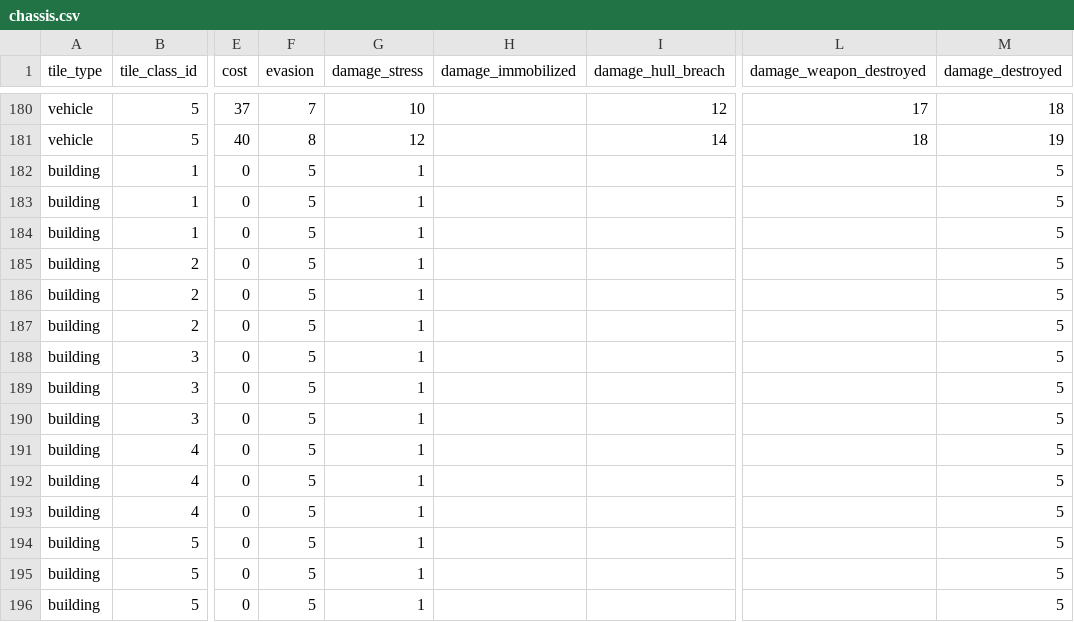
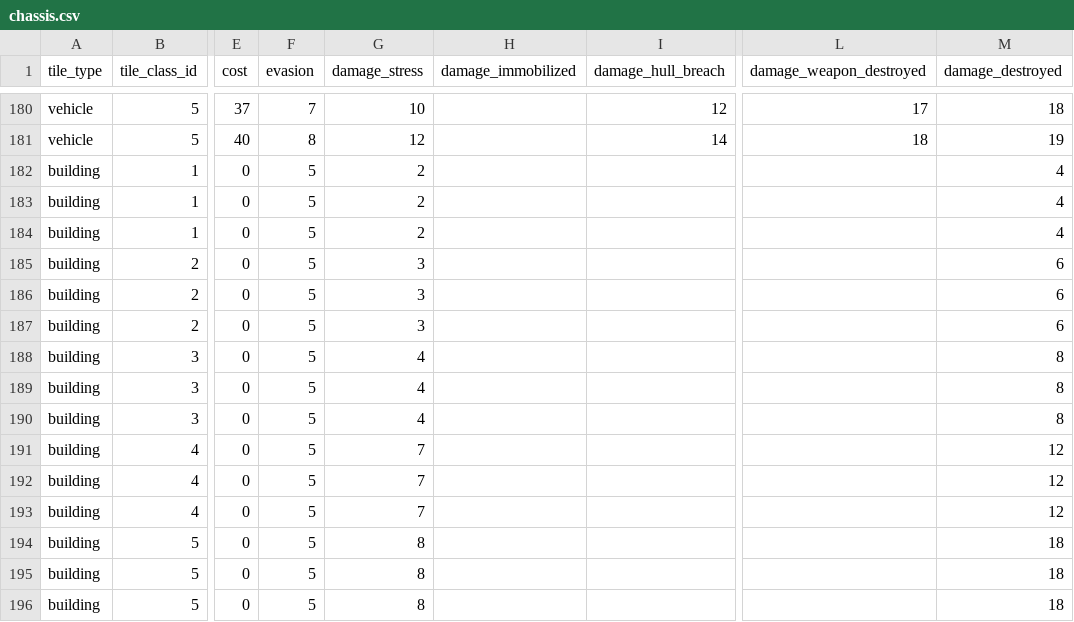
Before and after one commit to unstoppablecarl/polyversal-arsenal, a CSV file: source-data/chassis.csv, drawn as a sheet; only a part is shown, gaps mark what is left out; the diff names each change by its address in the sheet, - before the commit and + after, or states it on an @@ line.

```diff
--- a/source-data/chassis.csv
+++ b/source-data/chassis.csv
-G182:G184 (damage_stress): 1
+G182:G184 (damage_stress): 2
-M182:M184 (damage_destroyed): 5
+M182:M184 (damage_destroyed): 4
-G185:G187 (damage_stress): 1
+G185:G187 (damage_stress): 3
-M185:M187 (damage_destroyed): 5
+M185:M187 (damage_destroyed): 6
-G188:G190 (damage_stress): 1
+G188:G190 (damage_stress): 4
-M188:M190 (damage_destroyed): 5
+M188:M190 (damage_destroyed): 8
-G191:G193 (damage_stress): 1
+G191:G193 (damage_stress): 7
-M191:M193 (damage_destroyed): 5
+M191:M193 (damage_destroyed): 12
-G194:G196 (damage_stress): 1
+G194:G196 (damage_stress): 8
-M194:M196 (damage_destroyed): 5
+M194:M196 (damage_destroyed): 18
```
Also changed, not shown: 6 other files.
